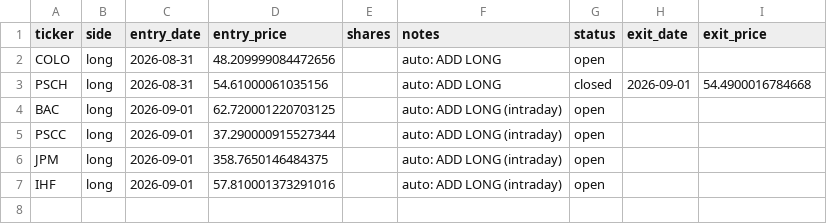
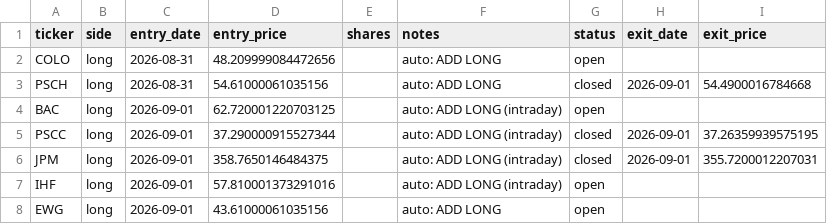
Before and after one commit to vazd17-gif/Macro-Risk-Range-Signals, a CSV file: fractal/data/portfolio.csv, drawn as a sheet.

Commit message:
settle: dashboard off the 2026-09-01 close

```diff
--- a/fractal/data/portfolio.csv
+++ b/fractal/data/portfolio.csv
@@ -4,4 +4,5 @@ PSCH,long,2026-08-31,54.61000061035156,,auto: ADD LONG,closed,2026-09-01,54.4900
 BAC,long,2026-09-01,62.720001220703125,,auto: ADD LONG (intraday),open,,
-PSCC,long,2026-09-01,37.290000915527344,,auto: ADD LONG (intraday),open,,
-JPM,long,2026-09-01,358.7650146484375,,auto: ADD LONG (intraday),open,,
+PSCC,long,2026-09-01,37.290000915527344,,auto: ADD LONG (intraday),closed,2026-09-01,37.26359939575195
+JPM,long,2026-09-01,358.7650146484375,,auto: ADD LONG (intraday),closed,2026-09-01,355.7200012207031
 IHF,long,2026-09-01,57.810001373291016,,auto: ADD LONG (intraday),open,,
+EWG,long,2026-09-01,43.61000061035156,,auto: ADD LONG,open,,
```
Also changed, not shown: 1 other file.
